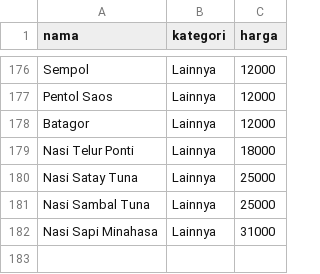
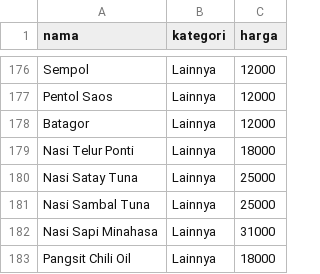
Before and after one commit to Sismoyoo/cibaicibi, a CSV file: menu_sawah.csv, drawn as a sheet; only a part is shown, gaps mark what is left out; the diff names each change by its address in the sheet, - before the commit and + after, or states it on an @@ line.

Commit message:
Add Pangsit Chili Oil to menu_sawah.csv

```diff
--- a/menu_sawah.csv
+++ b/menu_sawah.csv
+row 183: Pangsit Chili Oil | Lainnya | 18000
```
